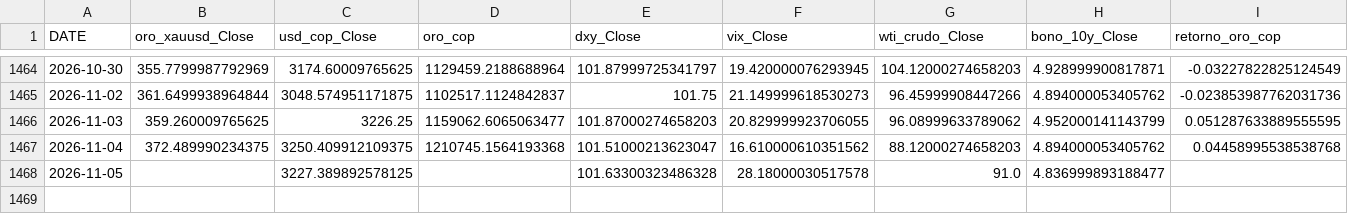
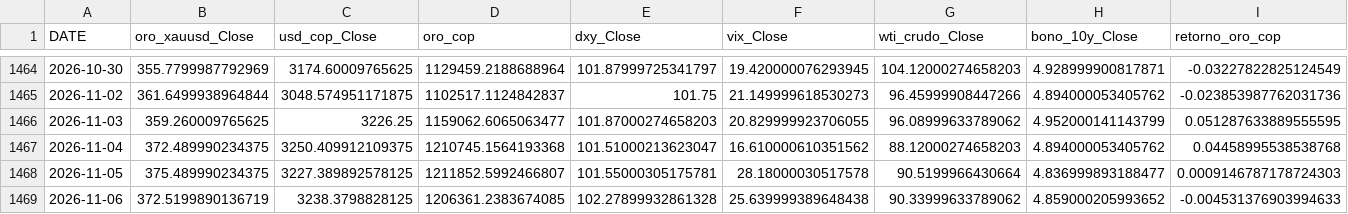
Before and after one commit to michaelsteven1299/proyecto_michael-, a CSV file: dashboard_data/historico.csv, drawn as a sheet; only a part is shown, gaps mark what is left out.

```diff
--- a/dashboard_data/historico.csv
+++ b/dashboard_data/historico.csv
@@ -1467,2 +1467,3 @@ DATE,oro_xauusd_Close,usd_cop_Close,oro_cop,dxy_Close,vix_Close,wti_crudo_Close,
 2026-11-04,372.489990234375,3250.409912109375,1210745.1564193368,101.51000213623047,16.610000610351562,88.12000274658203,4.894000053405762,0.04458995538538768
-2026-11-05,,3227.389892578125,,101.63300323486328,28.18000030517578,91.0,4.836999893188477,
+2026-11-05,375.489990234375,3227.389892578125,1211852.5992466807,101.55000305175781,28.18000030517578,90.5199966430664,4.836999893188477,0.0009146787178724303
+2026-11-06,372.5199890136719,3238.3798828125,1206361.2383674085,102.27899932861328,25.639999389648438,90.33999633789062,4.859000205993652,-0.004531376903994633
```
Also changed, not shown: dashboard_data/metricas_modelos.csv, dashboard_data/prediccion.csv, 6 other files.
